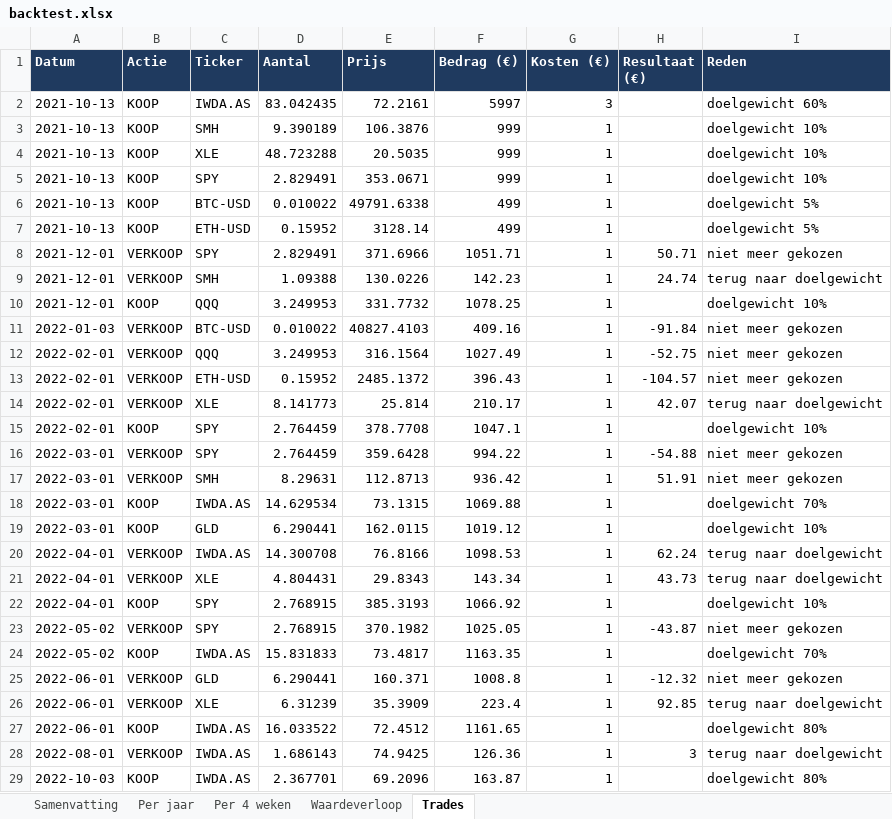
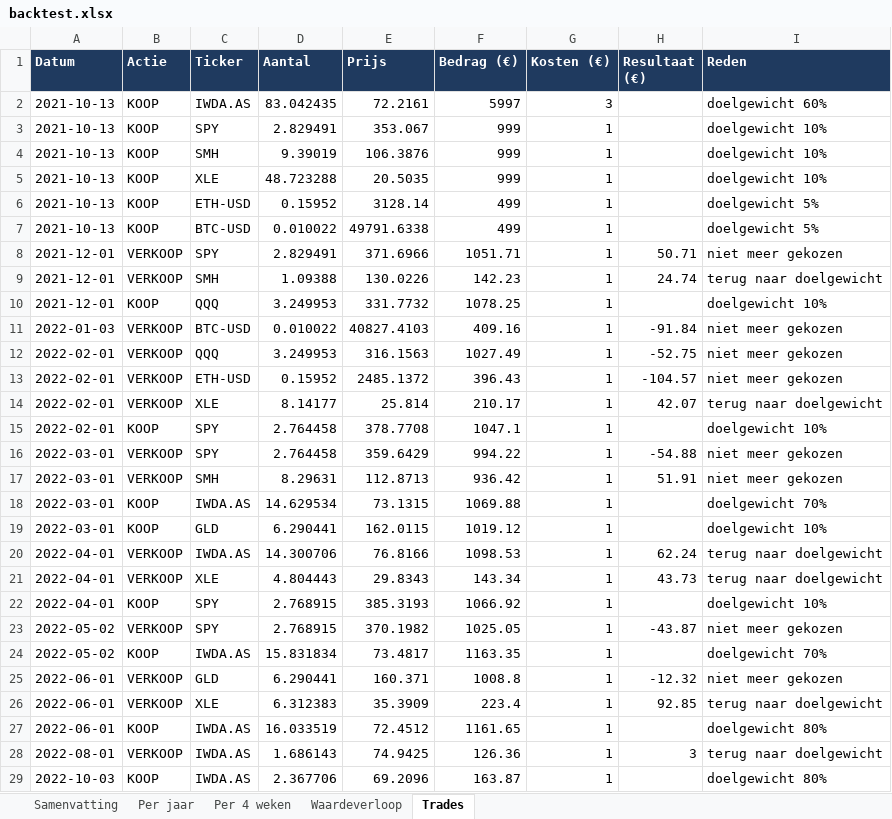
Before and after one commit to Sewpersonic/trend-agent, an Excel workbook: backtest/controle-alleen-etf/backtest.xlsx, sheet Trades, drawn as a sheet; only a part is shown; values as stored, in another font and other column widths than the file's, no borders; removed rows and columns are numbered as before the commit, all else as after; the diff covers the shown part only; the diff names each change by its address in the sheet, - before the commit and + after, or states it on an @@ line.

```diff
--- a/backtest/controle-alleen-etf/backtest.xlsx (sheet Trades)
+++ b/backtest/controle-alleen-etf/backtest.xlsx (sheet Trades)
+row 3: 2021-10-13 | KOOP | SPY | 2.829491 | 353.067 | 999 | 1 |  | doelgewicht 10%
-D4 (Aantal): 9.390189
+D4 (Aantal): 9.39019
-C6 (Ticker): SPY
+C6 (Ticker): ETH-USD
-D6 (Aantal): 2.829491
+D6 (Aantal): 0.15952
-E6 (Prijs): 353.0671
+E6 (Prijs): 3128.14
-F6 (Bedrag (€)): 999
+F6 (Bedrag (€)): 499
-I6 (Reden): doelgewicht 10%
+I6 (Reden): doelgewicht 5%
-row 7: 2021-10-13 | KOOP | ETH-USD | 0.15952 | 3128.14 | 499 | 1 |  | doelgewicht 5%
-E12 (Prijs): 316.1564
+E12 (Prijs): 316.1563
-D14 (Aantal): 8.141773
+D14 (Aantal): 8.14177
-D15:D16 (Aantal): 2.764459
+D15:D16 (Aantal): 2.764458
-E16 (Prijs): 359.6428
+E16 (Prijs): 359.6429
-D20 (Aantal): 14.300708
+D20 (Aantal): 14.300706
-D21 (Aantal): 4.804431
+D21 (Aantal): 4.804443
-D24 (Aantal): 15.831833
+D24 (Aantal): 15.831834
-D26 (Aantal): 6.31239
+D26 (Aantal): 6.312383
-D27 (Aantal): 16.033522
+D27 (Aantal): 16.033519
-D29 (Aantal): 2.367701
+D29 (Aantal): 2.367706
```
Also changed, not shown: other rows of this sheet, sheet Waardeverloop, sheet Samenvatting, sheet Per 4 weken, sheet Per jaar, backtest/controle-zonder-crypto/backtest.xlsx, backtest/investeerder/backtest.xlsx, 9 other files.
